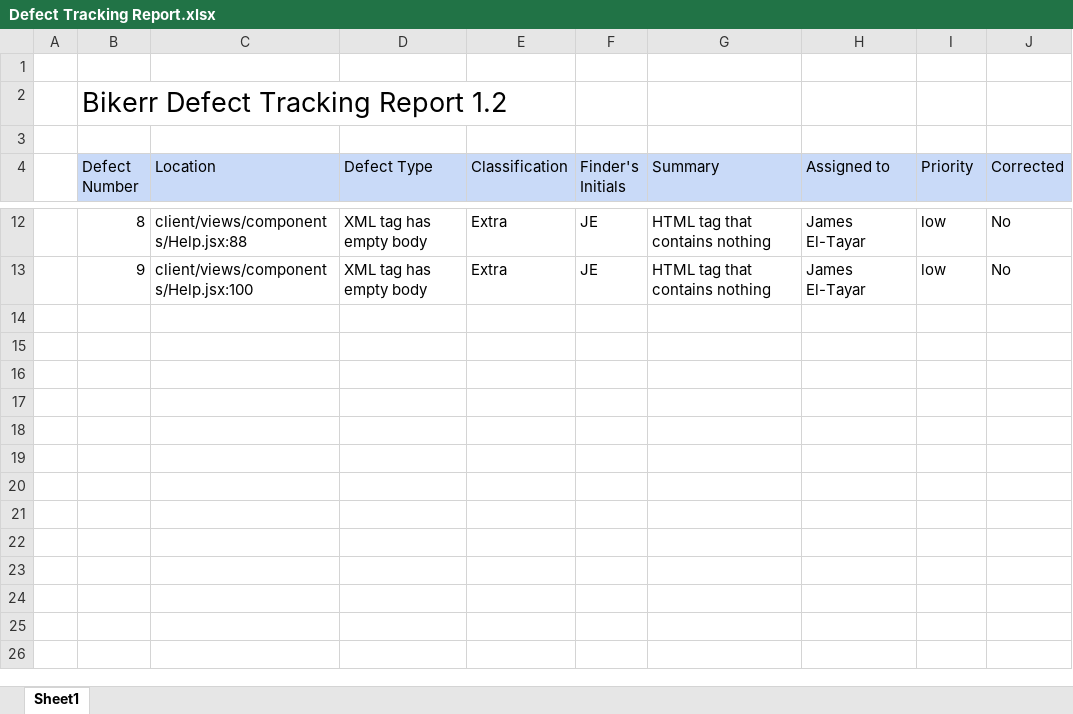
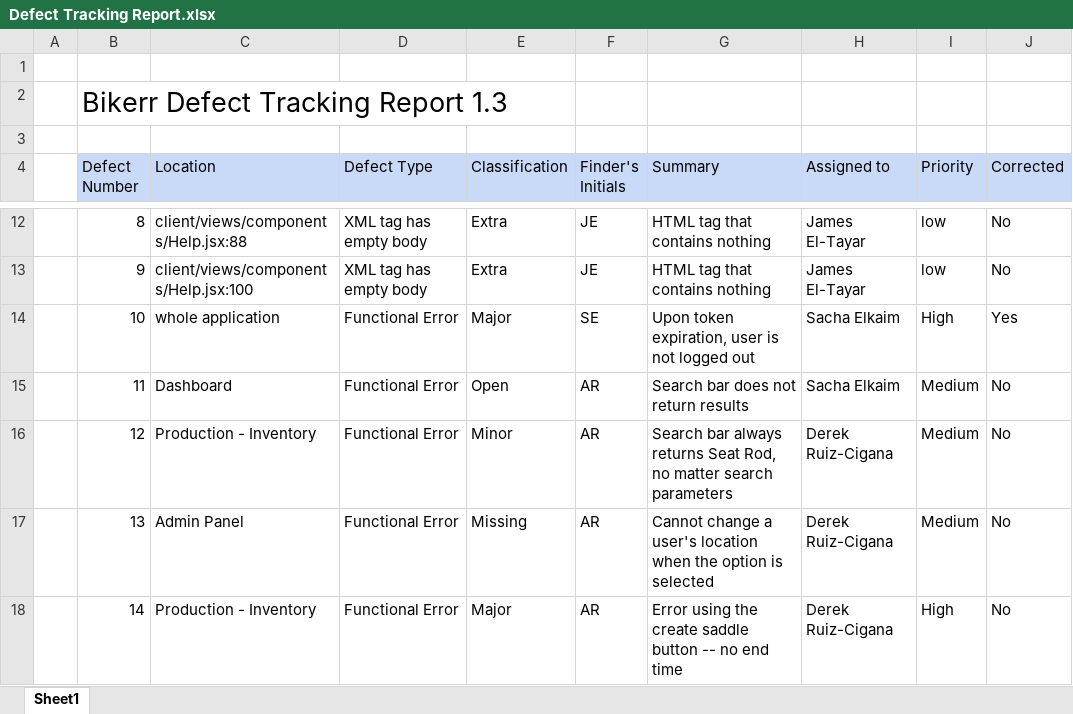
Before and after one commit to shash3/SOEN390-team14, an Excel workbook: Documentation/Defect Tracking Report.xlsx, sheet Sheet1, drawn as a sheet; only a part is shown, gaps mark what is left out; values as stored, in another font and other column widths than the file's, no borders; charts and pictures not drawn; the diff names each change by its address in the sheet, - before the commit and + after, or states it on an @@ line.

Commit message:
Added all documentation for Sprint 4

```diff
--- a/Documentation/Defect Tracking Report.xlsx (sheet Sheet1)
+++ b/Documentation/Defect Tracking Report.xlsx (sheet Sheet1)
-B2 (Defect Number): Bikerr Defect Tracking Report 1.2
+B2 (Defect Number): Bikerr Defect Tracking Report 1.3
+row 14:  | 10 | whole application | Functional Error | Major | SE | Upon token expiration, user is not logged out | Sacha Elkaim | High | Yes
+row 15:  | 11 | Dashboard | Functional Error | Open | AR | Search bar does not return results | Sacha Elkaim | Medium | No
+row 16:  | 12 | Production - Inventory | Functional Error | Minor | AR | Search bar always returns Seat Rod, no matter search parameters | Derek Ruiz-Cigana | Medium | No
+row 17:  | 13 | Admin Panel | Functional Error | Missing | AR | Cannot change a user's location when the option is selected | Derek Ruiz-Cigana | Medium | No
+row 18:  | 14 | Production - Inventory | Functional Error | Major | AR | Error using the create saddle button -- no end time | Derek Ruiz-Cigana | High | No
```
Also changed, not shown: Documentation/BIKERR Risk Tracking Spreadsheet.xlsx, Documentation/Bikerr Release Plan.xlsx, 10 other files.
